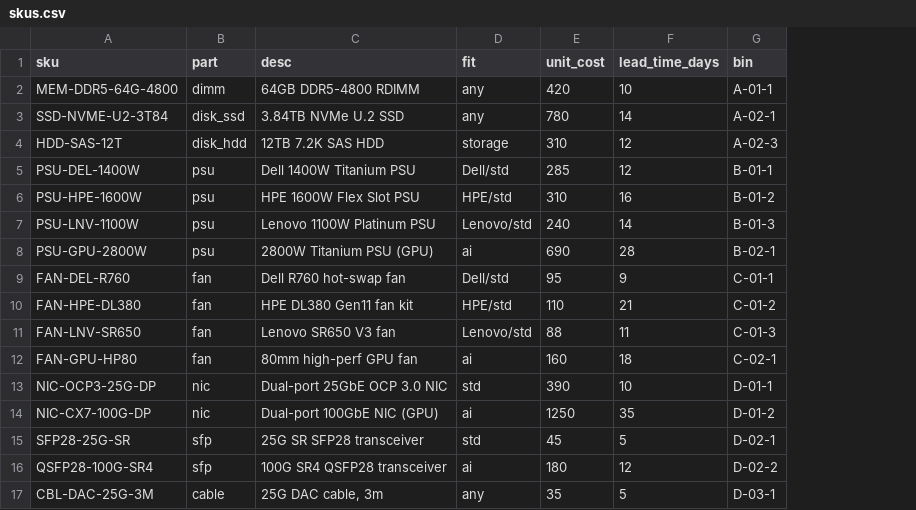
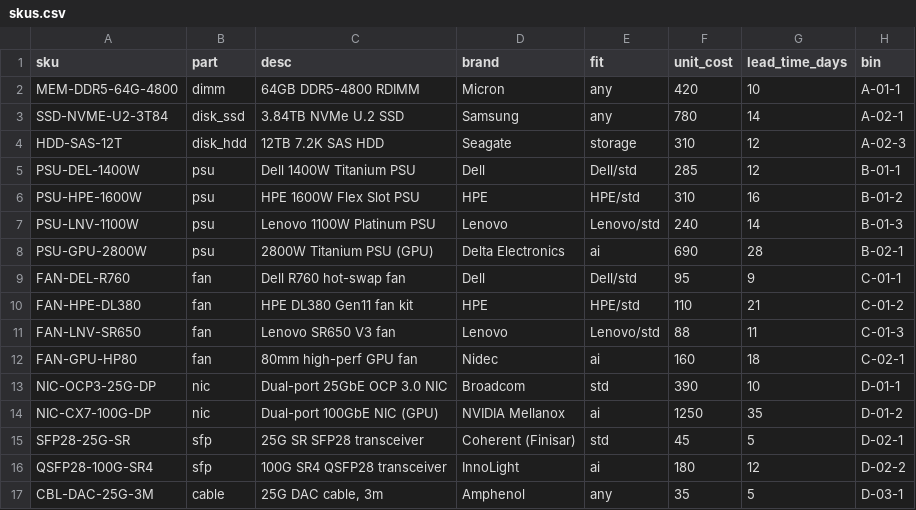
Before and after one commit to hendrosetyawan/rackiq, a CSV file: data/inventory/skus.csv, drawn as a sheet; only a part is shown; the diff names each change by its address in the sheet, - before the commit and + after, or states it on an @@ line.

```diff
--- a/data/inventory/skus.csv
+++ b/data/inventory/skus.csv
+column D (brand), rows 2-17: Micron | Samsung | Seagate | Dell | HPE | Lenovo | Delta Electronics | Dell | HPE | Lenovo | Nidec | Broadcom | NVIDIA Mellanox | Coherent (Finisar) | InnoLight | Amphenol
```
Also changed, not shown: 11 other files.
